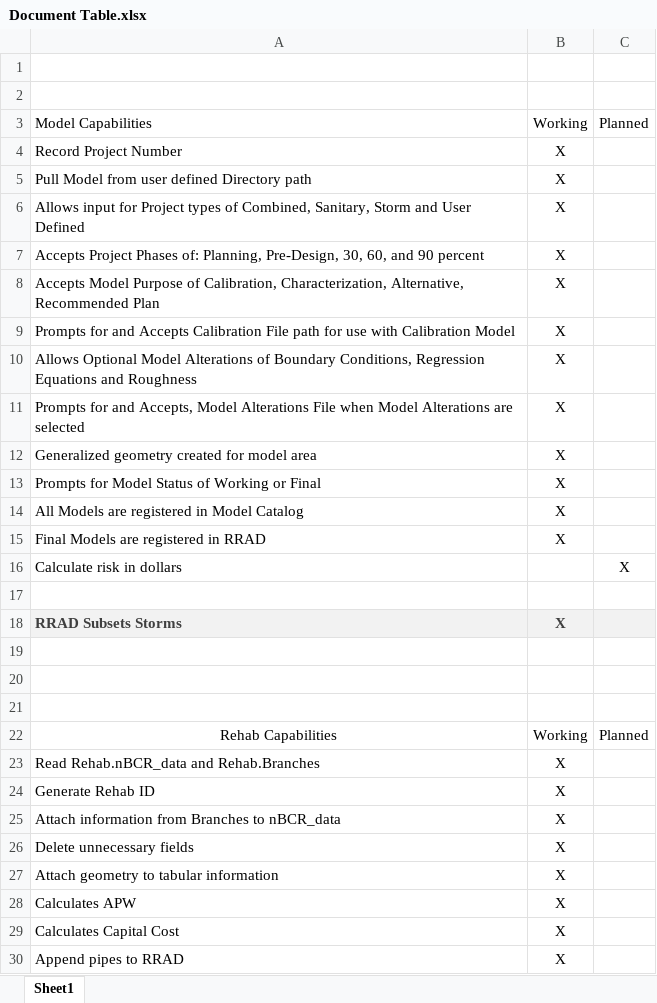
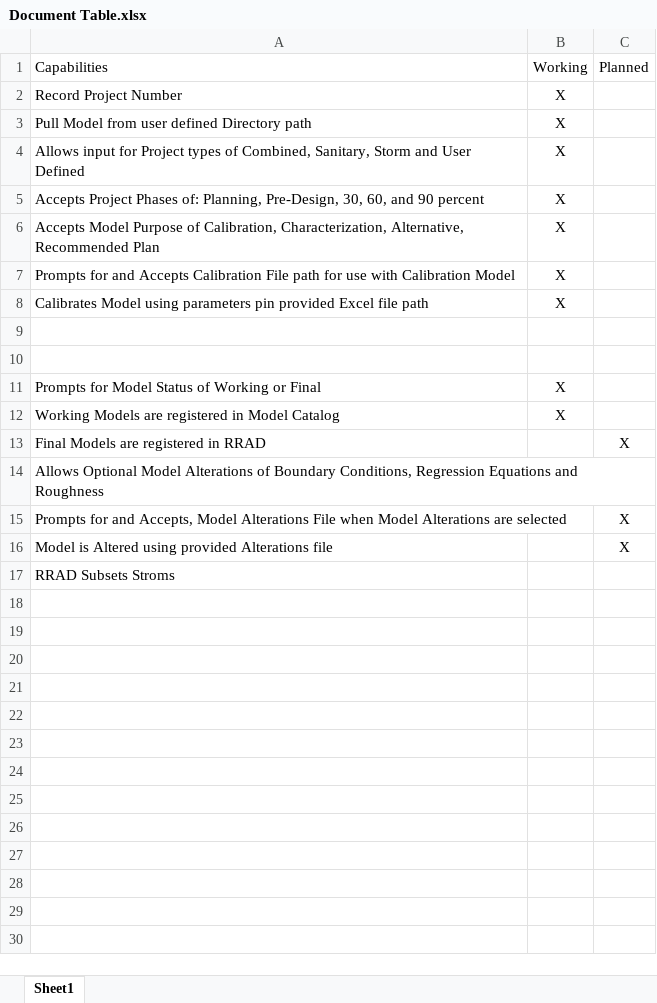
Before and after one commit to PDXBES/ModelCatalog, an Excel workbook: Document Table.xlsx, sheet Sheet1, drawn as a sheet; values as stored, in another font and other column widths than the file's, no borders; removed rows and columns are numbered as before the commit, all else as after; the diff names each change by its address in the sheet, - before the commit and + after, or states it on an @@ line.

```diff
--- a/Document Table.xlsx (sheet Sheet1)
+++ b/Document Table.xlsx (sheet Sheet1)
-row 1: (empty)
-row 2: (empty)
-A1: Model Capabilities
+A1: Capabilities
-row 10: Allows Optional Model Alterations of Boundary Conditions, Regression Equations and Roughness | X
-row 11: Prompts for and Accepts, Model Alterations File when Model Alterations are selected | X
-row 12: Generalized geometry created for model area | X
-row 13: Prompts for Model Status of Working or Final | X
-A8: All Models are registered in Model Catalog
+A8: Calibrates Model using parameters pin provided Excel file path
-row 15: Final Models are registered in RRAD | X
-row 16: Calculate risk in dollars |  | X
-row 17: (empty)
-row 18: RRAD Subsets Storms | X
-row 21: (empty)
-row 22: Rehab Capabilities | Working | Planned
-row 23: Read Rehab.nBCR_data and Rehab.Branches | X
-row 24: Generate Rehab ID | X
-A11: Attach information from Branches to nBCR_data
+A11: Prompts for Model Status of Working or Final
-row 26: Delete unnecessary fields | X
-A12: Attach geometry to tabular information
+A12: Working Models are registered in Model Catalog
-row 28: Calculates APW | X
-row 29: Calculates Capital Cost | X
-row 30: Append pipes to RRAD | X
+row 13: Final Models are registered in RRAD |  | X
+row 14: Allows Optional Model Alterations of Boundary Conditions, Regression Equations and Roughness
+row 15: Prompts for and Accepts, Model Alterations File when Model Alterations are selected |  | X
+row 16: Model is Altered using provided Alterations file |  | X
+row 17: RRAD Subsets Stroms
```
Also changed, not shown: 1 other file.
